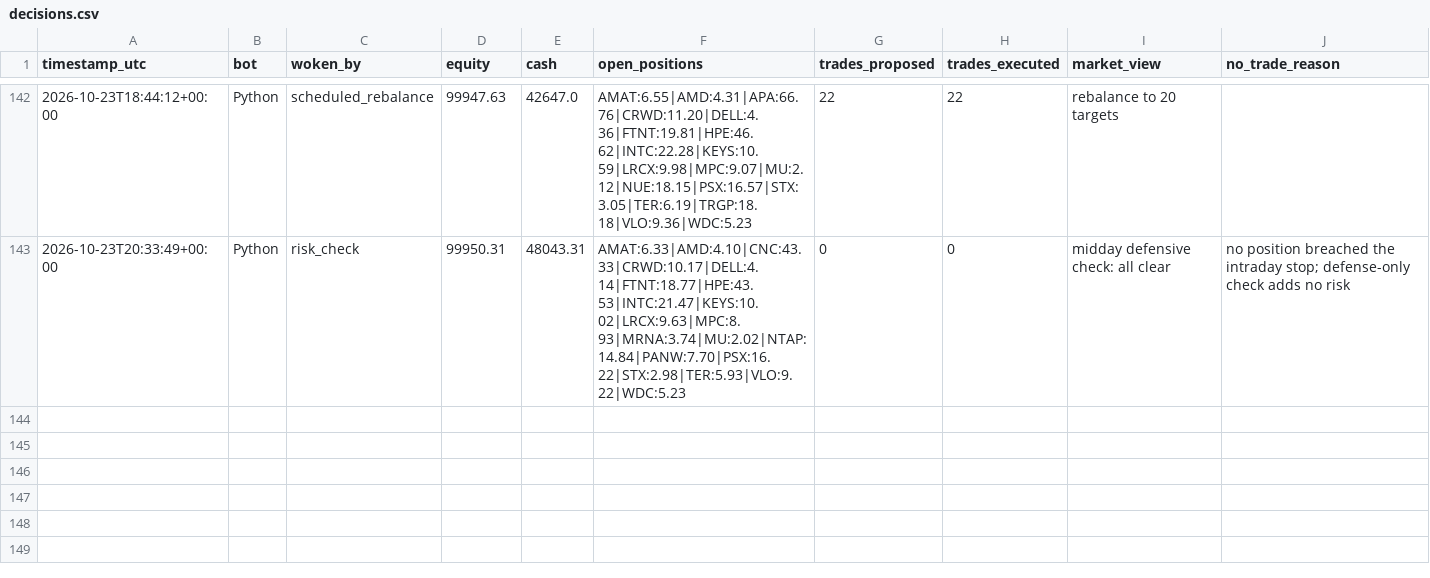
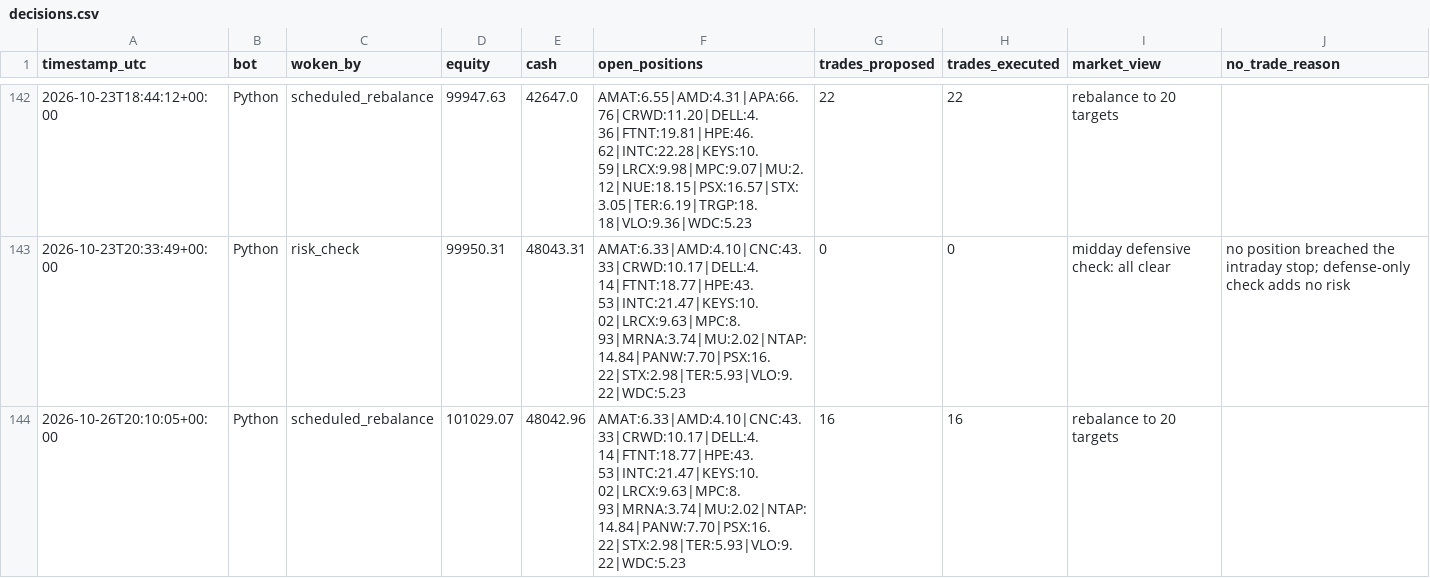
Before and after one commit to HunterGilroy/quant-research-platform, a CSV file: quant-platform/output/decisions.csv, drawn as a sheet; only a part is shown, gaps mark what is left out; the diff names each change by its address in the sheet, - before the commit and + after, or states it on an @@ line.

```diff
--- a/quant-platform/output/decisions.csv
+++ b/quant-platform/output/decisions.csv
+row 144: 2026-10-26T20:10:05+00:00 | Python | scheduled_rebalance | 101029.07 | 48042.96 | AMAT:6.33|AMD:4.10|CNC:43.33|CRWD:10.17|DELL:4.14|FTNT:18.77|HPE:43.53|INTC:21.47|KEYS:10.02|LRCX:9.63|MPC:8.93|MRNA:3.74|MU:2.02|NTAP:14.84|PANW:7.70|PSX:16.22|STX:2.98|TER:5.93|VLO:9.22|WDC:5.23 | 16 | 16 | rebalance to 20 targets
```
Also changed, not shown: quant-platform/output/prices_latest.csv, quant-platform/output/trades.csv, 2 other files.
